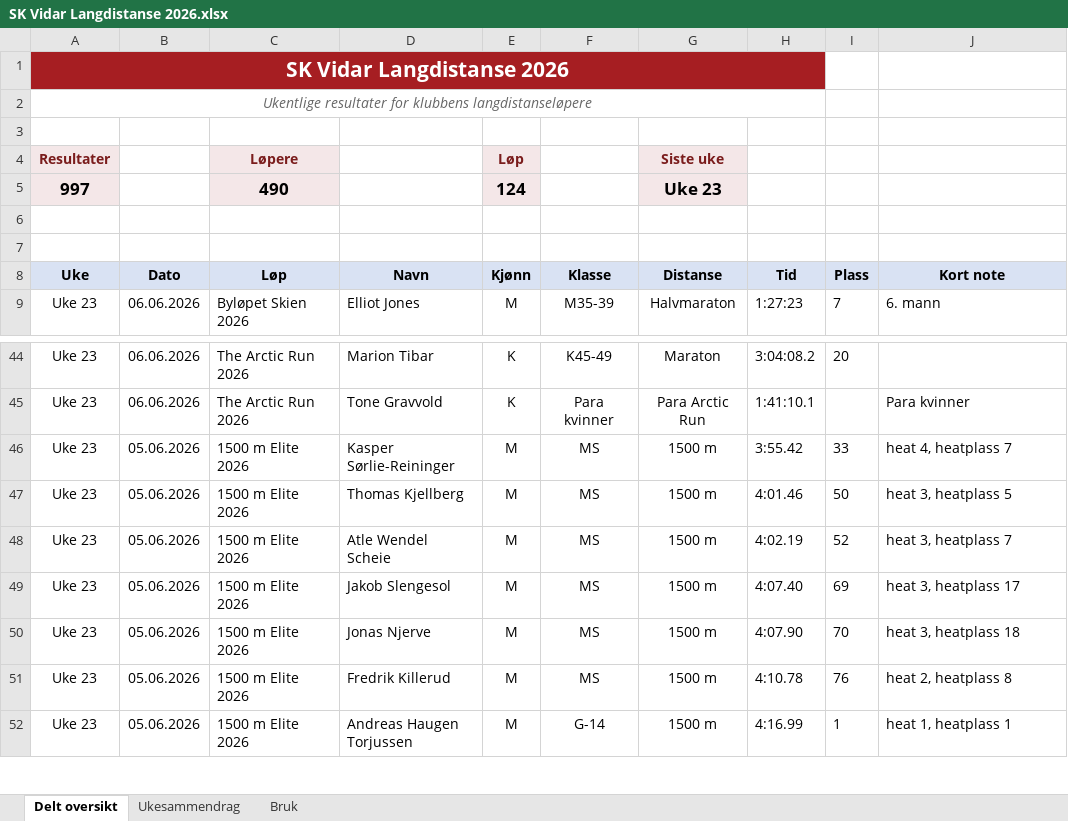
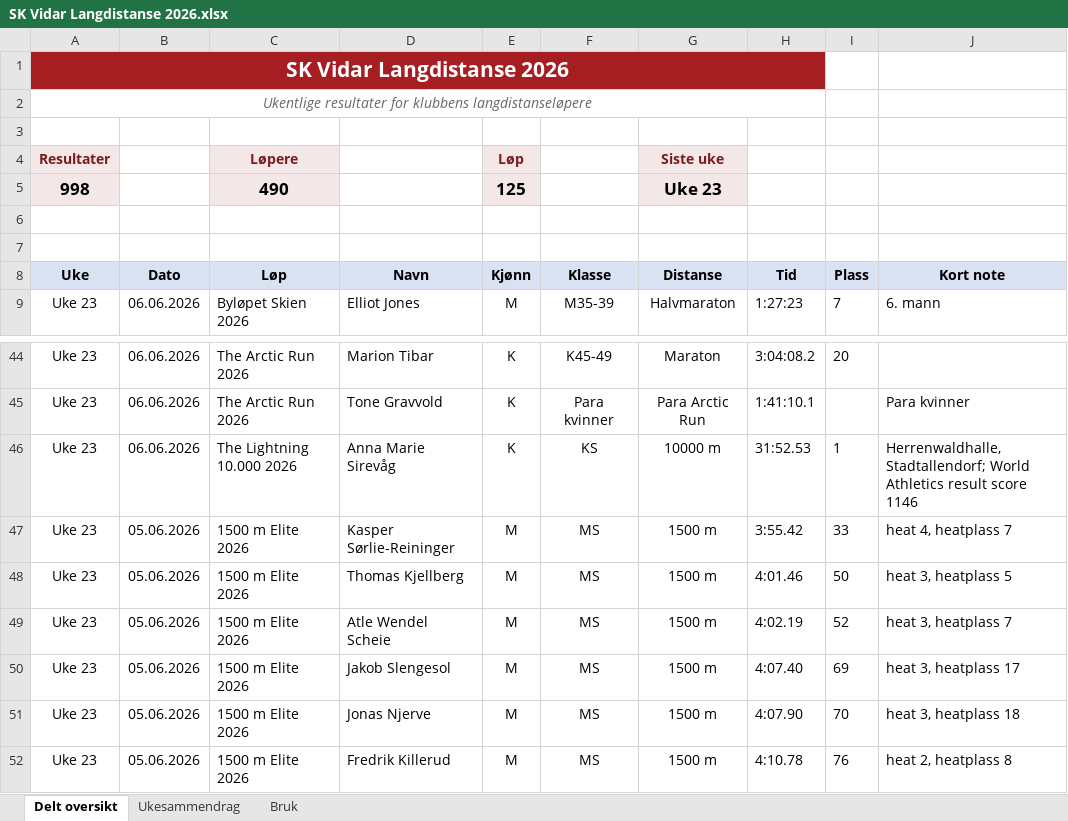
Before and after one commit to gustavByte/sk-vidar-2026-resultater, an Excel workbook: data/delt_oversikt/SK Vidar Langdistanse 2026.xlsx, sheet Delt oversikt, drawn as a sheet; only a part is shown, gaps mark what is left out; the shorter side is filled out with more unchanged rows; values as stored, in another font and other column widths than the file's, no borders; table styles not drawn; the diff names each change by its address in the sheet, - before the commit and + after, or states it on an @@ line.

Commit message:
Add The Lightning 10000 result

```diff
--- a/data/delt_oversikt/SK Vidar Langdistanse 2026.xlsx (sheet Delt oversikt)
+++ b/data/delt_oversikt/SK Vidar Langdistanse 2026.xlsx (sheet Delt oversikt)
-A5 (Uke): 997
+A5 (Uke): 998
-E5 (Kjønn): 124
+E5 (Kjønn): 125
+row 46: Uke 23 | 06.06.2026 | The Lightning 10.000 2026 | Anna Marie Sirevåg | K | KS | 10000 m | 31:52.53 | 1 | Herrenwaldhalle, Stadtallendorf; World Athletics result score 1146
```
Also changed, not shown: sheet Ukesammendrag, 2 other files.
